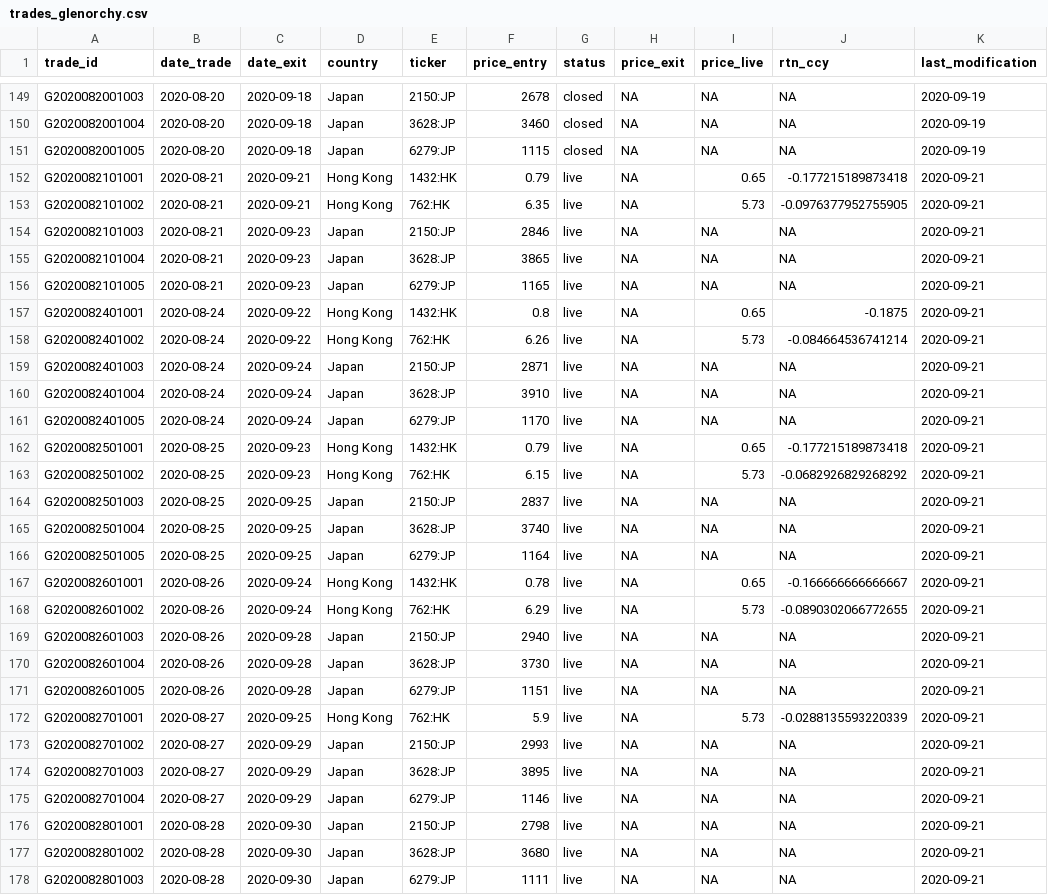
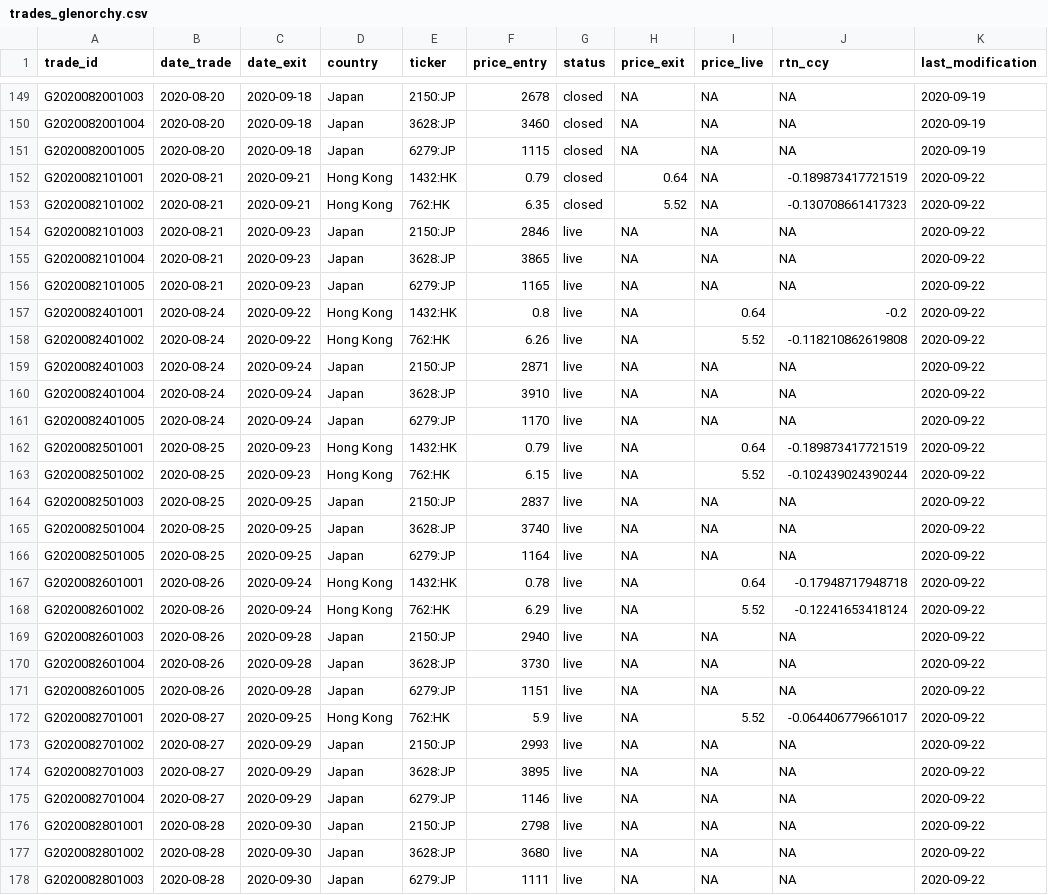
Before and after one commit to Ventura-Strats/Glenorchy, a CSV file: Trades_Full_Ledger/trades_glenorchy.csv, drawn as a sheet; only a part is shown, gaps mark what is left out; the diff covers the shown part only.

Commit message:
Updating Full Trades Ledger Glenorchy 2020-09-21

```diff
--- a/Trades_Full_Ledger/trades_glenorchy.csv
+++ b/Trades_Full_Ledger/trades_glenorchy.csv
@@ -151,28 +151,28 @@
 "G2020082001005",2020-08-20,2020-09-18,"Japan","6279:JP",1115,"closed",NA,NA,NA,2020-09-19
-"G2020082101001",2020-08-21,2020-09-21,"Hong Kong","1432:HK",0.79,"live",NA,0.65,-0.177215189873418,2020-09-21
-"G2020082101002",2020-08-21,2020-09-21,"Hong Kong","762:HK",6.35,"live",NA,5.73,-0.0976377952755905,2020-09-21
-"G2020082101003",2020-08-21,2020-09-23,"Japan","2150:JP",2846,"live",NA,NA,NA,2020-09-21
-"G2020082101004",2020-08-21,2020-09-23,"Japan","3628:JP",3865,"live",NA,NA,NA,2020-09-21
-"G2020082101005",2020-08-21,2020-09-23,"Japan","6279:JP",1165,"live",NA,NA,NA,2020-09-21
-"G2020082401001",2020-08-24,2020-09-22,"Hong Kong","1432:HK",0.8,"live",NA,0.65,-0.1875,2020-09-21
-"G2020082401002",2020-08-24,2020-09-22,"Hong Kong","762:HK",6.26,"live",NA,5.73,-0.084664536741214,2020-09-21
-"G2020082401003",2020-08-24,2020-09-24,"Japan","2150:JP",2871,"live",NA,NA,NA,2020-09-21
-"G2020082401004",2020-08-24,2020-09-24,"Japan","3628:JP",3910,"live",NA,NA,NA,2020-09-21
-"G2020082401005",2020-08-24,2020-09-24,"Japan","6279:JP",1170,"live",NA,NA,NA,2020-09-21
-"G2020082501001",2020-08-25,2020-09-23,"Hong Kong","1432:HK",0.79,"live",NA,0.65,-0.177215189873418,2020-09-21
-"G2020082501002",2020-08-25,2020-09-23,"Hong Kong","762:HK",6.15,"live",NA,5.73,-0.0682926829268292,2020-09-21
-"G2020082501003",2020-08-25,2020-09-25,"Japan","2150:JP",2837,"live",NA,NA,NA,2020-09-21
-"G2020082501004",2020-08-25,2020-09-25,"Japan","3628:JP",3740,"live",NA,NA,NA,2020-09-21
-"G2020082501005",2020-08-25,2020-09-25,"Japan","6279:JP",1164,"live",NA,NA,NA,2020-09-21
-"G2020082601001",2020-08-26,2020-09-24,"Hong Kong","1432:HK",0.78,"live",NA,0.65,-0.166666666666667,2020-09-21
-"G2020082601002",2020-08-26,2020-09-24,"Hong Kong","762:HK",6.29,"live",NA,5.73,-0.0890302066772655,2020-09-21
-"G2020082601003",2020-08-26,2020-09-28,"Japan","2150:JP",2940,"live",NA,NA,NA,2020-09-21
-"G2020082601004",2020-08-26,2020-09-28,"Japan","3628:JP",3730,"live",NA,NA,NA,2020-09-21
-"G2020082601005",2020-08-26,2020-09-28,"Japan","6279:JP",1151,"live",NA,NA,NA,2020-09-21
-"G2020082701001",2020-08-27,2020-09-25,"Hong Kong","762:HK",5.9,"live",NA,5.73,-0.0288135593220339,2020-09-21
-"G2020082701002",2020-08-27,2020-09-29,"Japan","2150:JP",2993,"live",NA,NA,NA,2020-09-21
-"G2020082701003",2020-08-27,2020-09-29,"Japan","3628:JP",3895,"live",NA,NA,NA,2020-09-21
-"G2020082701004",2020-08-27,2020-09-29,"Japan","6279:JP",1146,"live",NA,NA,NA,2020-09-21
-"G2020082801001",2020-08-28,2020-09-30,"Japan","2150:JP",2798,"live",NA,NA,NA,2020-09-21
-"G2020082801002",2020-08-28,2020-09-30,"Japan","3628:JP",3680,"live",NA,NA,NA,2020-09-21
-"G2020082801003",2020-08-28,2020-09-30,"Japan","6279:JP",1111,"live",NA,NA,NA,2020-09-21
+"G2020082101001",2020-08-21,2020-09-21,"Hong Kong","1432:HK",0.79,"closed",0.64,NA,-0.189873417721519,2020-09-22
+"G2020082101002",2020-08-21,2020-09-21,"Hong Kong","762:HK",6.35,"closed",5.52,NA,-0.130708661417323,2020-09-22
+"G2020082101003",2020-08-21,2020-09-23,"Japan","2150:JP",2846,"live",NA,NA,NA,2020-09-22
+"G2020082101004",2020-08-21,2020-09-23,"Japan","3628:JP",3865,"live",NA,NA,NA,2020-09-22
+"G2020082101005",2020-08-21,2020-09-23,"Japan","6279:JP",1165,"live",NA,NA,NA,2020-09-22
+"G2020082401001",2020-08-24,2020-09-22,"Hong Kong","1432:HK",0.8,"live",NA,0.64,-0.2,2020-09-22
+"G2020082401002",2020-08-24,2020-09-22,"Hong Kong","762:HK",6.26,"live",NA,5.52,-0.118210862619808,2020-09-22
+"G2020082401003",2020-08-24,2020-09-24,"Japan","2150:JP",2871,"live",NA,NA,NA,2020-09-22
+"G2020082401004",2020-08-24,2020-09-24,"Japan","3628:JP",3910,"live",NA,NA,NA,2020-09-22
+"G2020082401005",2020-08-24,2020-09-24,"Japan","6279:JP",1170,"live",NA,NA,NA,2020-09-22
+"G2020082501001",2020-08-25,2020-09-23,"Hong Kong","1432:HK",0.79,"live",NA,0.64,-0.189873417721519,2020-09-22
+"G2020082501002",2020-08-25,2020-09-23,"Hong Kong","762:HK",6.15,"live",NA,5.52,-0.102439024390244,2020-09-22
+"G2020082501003",2020-08-25,2020-09-25,"Japan","2150:JP",2837,"live",NA,NA,NA,2020-09-22
+"G2020082501004",2020-08-25,2020-09-25,"Japan","3628:JP",3740,"live",NA,NA,NA,2020-09-22
+"G2020082501005",2020-08-25,2020-09-25,"Japan","6279:JP",1164,"live",NA,NA,NA,2020-09-22
+"G2020082601001",2020-08-26,2020-09-24,"Hong Kong","1432:HK",0.78,"live",NA,0.64,-0.17948717948718,2020-09-22
+"G2020082601002",2020-08-26,2020-09-24,"Hong Kong","762:HK",6.29,"live",NA,5.52,-0.12241653418124,2020-09-22
+"G2020082601003",2020-08-26,2020-09-28,"Japan","2150:JP",2940,"live",NA,NA,NA,2020-09-22
+"G2020082601004",2020-08-26,2020-09-28,"Japan","3628:JP",3730,"live",NA,NA,NA,2020-09-22
+"G2020082601005",2020-08-26,2020-09-28,"Japan","6279:JP",1151,"live",NA,NA,NA,2020-09-22
+"G2020082701001",2020-08-27,2020-09-25,"Hong Kong","762:HK",5.9,"live",NA,5.52,-0.064406779661017,2020-09-22
+"G2020082701002",2020-08-27,2020-09-29,"Japan","2150:JP",2993,"live",NA,NA,NA,2020-09-22
+"G2020082701003",2020-08-27,2020-09-29,"Japan","3628:JP",3895,"live",NA,NA,NA,2020-09-22
+"G2020082701004",2020-08-27,2020-09-29,"Japan","6279:JP",1146,"live",NA,NA,NA,2020-09-22
+"G2020082801001",2020-08-28,2020-09-30,"Japan","2150:JP",2798,"live",NA,NA,NA,2020-09-22
+"G2020082801002",2020-08-28,2020-09-30,"Japan","3628:JP",3680,"live",NA,NA,NA,2020-09-22
+"G2020082801003",2020-08-28,2020-09-30,"Japan","6279:JP",1111,"live",NA,NA,NA,2020-09-22
```
Also changed, not shown: 1 added row and 20 edited cells elsewhere in this file.
